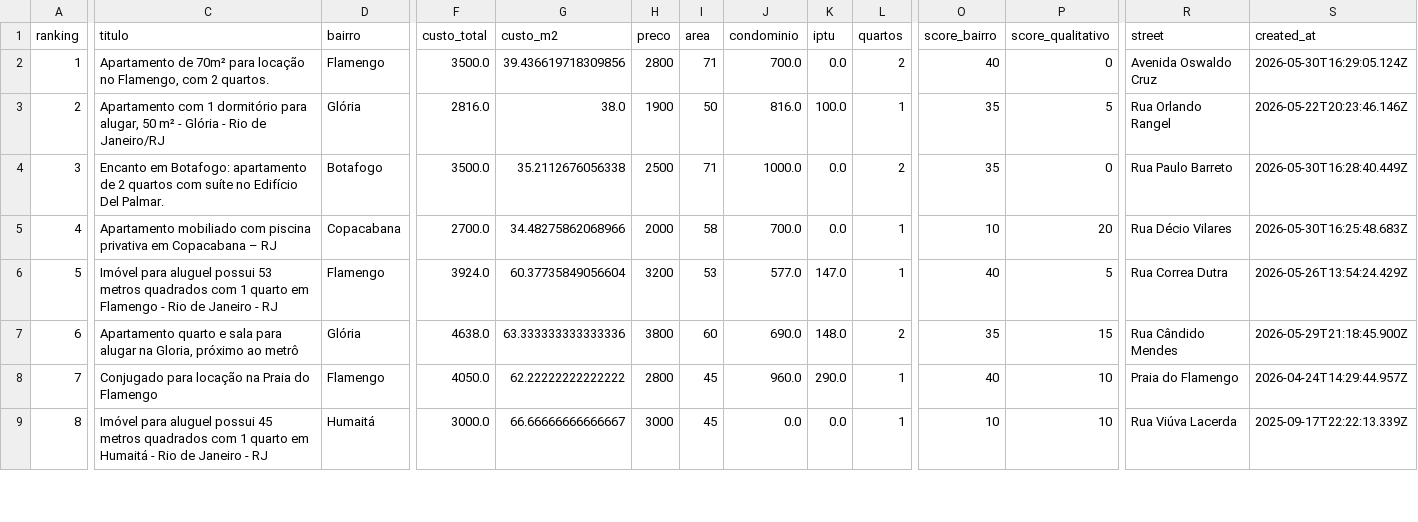
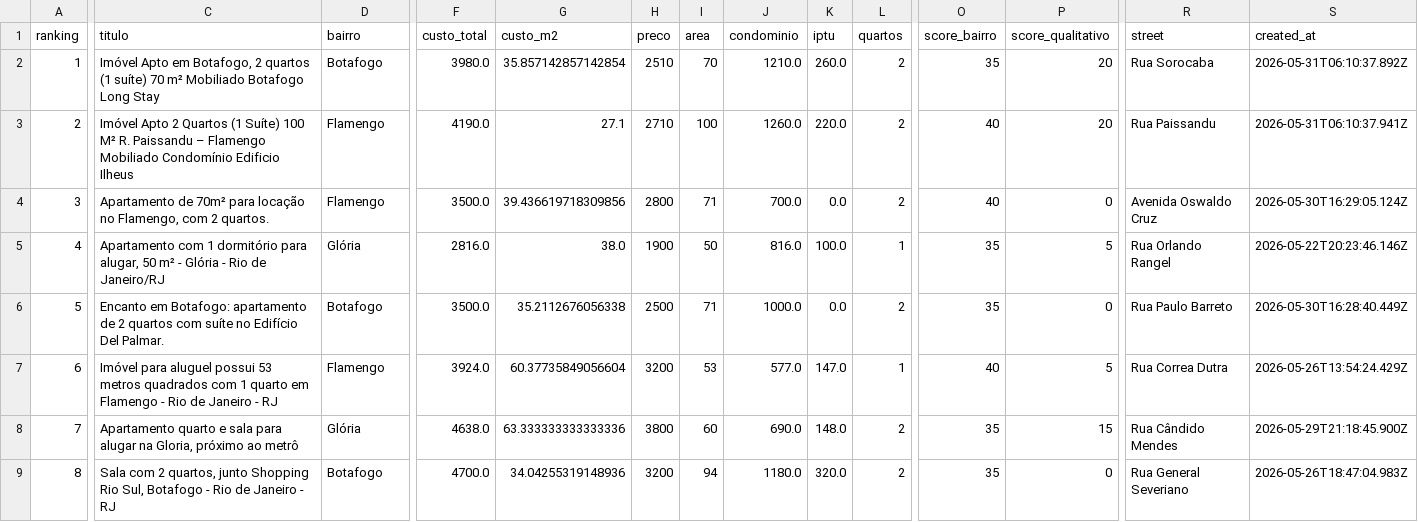
Before and after one commit to DboechatM/RentHunter, a CSV file: data/zap/top/top10.csv, drawn as a sheet; only a part is shown, gaps mark what is left out; removed rows and columns are numbered as before the commit, all else as after; rows hold the shown columns only; the diff covers the shown part only; the diff names each change by its address in the sheet, - before the commit and + after, or states it on an @@ line.

```diff
--- a/data/zap/top/top10.csv
+++ b/data/zap/top/top10.csv
+row 2: 1 | Imóvel Apto em Botafogo, 2 quartos (1 suíte) 70 m² Mobiliado Botafogo Long Stay | Botafogo | 3980.0 | 35.857142857142854 | 2510 | 70 | 1210.0 | 260.0 | 2 | 35 | 20 | Rua Sorocaba | 2026-05-31T06:10:37.892Z
+row 3: 2 | Imóvel Apto 2 Quartos (1 Suíte) 100 M² R. Paissandu – Flamengo Mobiliado Condomínio Edificio Ilheus | Flamengo | 4190.0 | 27.1 | 2710 | 100 | 1260.0 | 220.0 | 2 | 40 | 20 | Rua Paissandu | 2026-05-31T06:10:37.941Z
-A4 (ranking): 1
+A4 (ranking): 3
-A5 (ranking): 2
+A5 (ranking): 4
-A6 (ranking): 3
+A6 (ranking): 5
-row 5: 4 | Apartamento mobiliado com piscina privativa em Copacabana – RJ | Copacabana | 2700.0 | 34.48275862068966 | 2000 | 58 | 700.0 | 0.0 | 1 | 10 | 20 | Rua Décio Vilares | 2026-05-30T16:25:48.683Z
-A7 (ranking): 5
+A7 (ranking): 6
-A8 (ranking): 6
+A8 (ranking): 7
-row 8: 7 | Conjugado para locação na Praia do Flamengo | Flamengo | 4050.0 | 62.22222222222222 | 2800 | 45 | 960.0 | 290.0 | 1 | 40 | 10 | Praia do Flamengo | 2026-04-24T14:29:44.957Z
-C9 (titulo): Imóvel para aluguel possui 45 metros quadrados com 1 quarto em Humaitá - Rio…
+C9 (titulo): Sala com 2 quartos, junto Shopping Rio Sul, Botafogo - Rio…
-D9 (bairro): Humaitá
+D9 (bairro): Botafogo
-F9 (custo_total): 3000.0
+F9 (custo_total): 4700.0
-G9 (custo_m2): 66.66666666666667
+G9 (custo_m2): 34.04255319148936
-H9 (preco): 3000
+H9 (preco): 3200
-I9 (area): 45
+I9 (area): 94
-J9 (condominio): 0.0
+J9 (condominio): 1180.0
-K9 (iptu): 0.0
+K9 (iptu): 320.0
-L9 (quartos): 1
+L9 (quartos): 2
-O9 (score_bairro): 10
+O9 (score_bairro): 35
-P9 (score_qualitativo): 10
+P9 (score_qualitativo): 0
-R9 (street): Rua Viúva Lacerda
+R9 (street): Rua General Severiano
-S9 (created_at): 2025-09-17T22:22:13.339Z
+S9 (created_at): 2026-05-26T18:47:04.983Z
```
Also changed, not shown: 31 edited cells elsewhere in this file, 3 other files.
